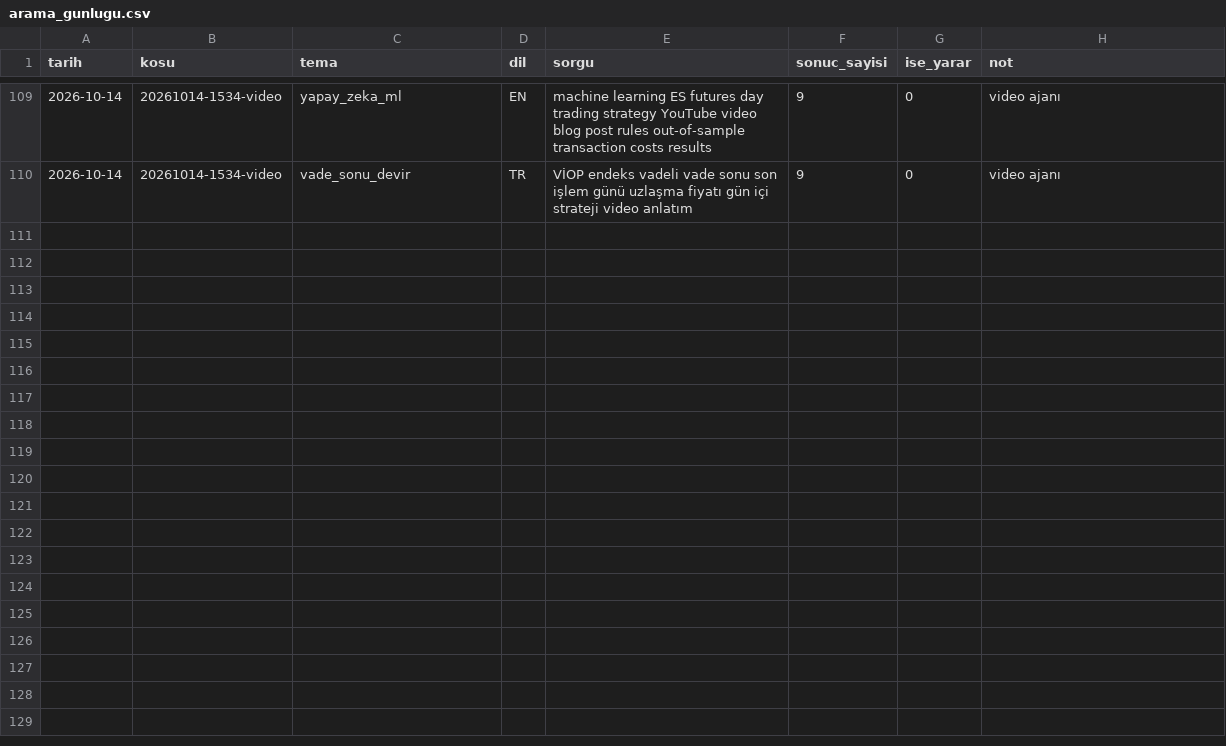
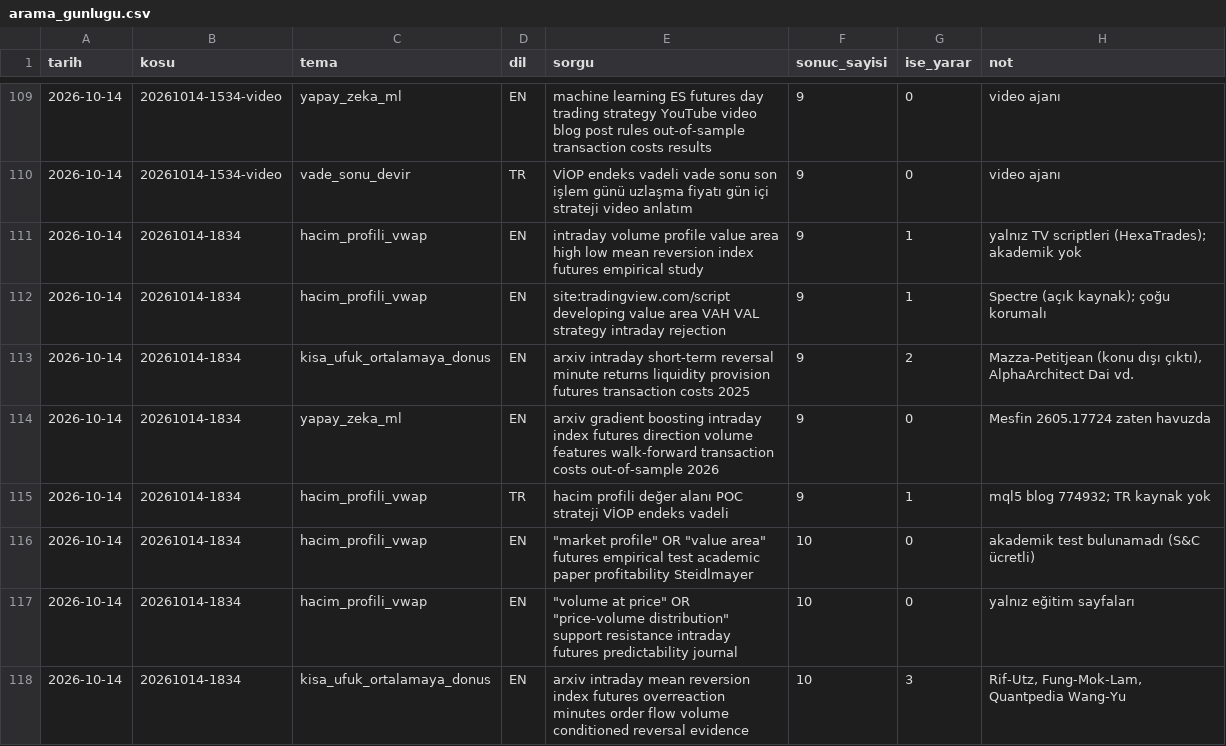
Before and after one commit to Soydan73/xu30-strateji-arastirma, a CSV file: arama_gunlugu.csv, drawn as a sheet; only a part is shown, gaps mark what is left out; the diff covers the shown part only; the diff names each change by its address in the sheet, - before the commit and + after, or states it on an @@ line.

```diff
--- a/arama_gunlugu.csv
+++ b/arama_gunlugu.csv
+row 111: 2026-10-14 | 20261014-1834 | hacim_profili_vwap | EN | intraday volume profile value area high low mean reversion index futures empirical study | 9 | 1 | yalnız TV scriptleri (HexaTrades); akademik yok
+row 112: 2026-10-14 | 20261014-1834 | hacim_profili_vwap | EN | site:tradingview.com/script developing value area VAH VAL strategy intraday rejection | 9 | 1 | Spectre (açık kaynak); çoğu korumalı
+row 113: 2026-10-14 | 20261014-1834 | kisa_ufuk_ortalamaya_donus | EN | arxiv intraday short-term reversal minute returns liquidity provision futures transaction costs 2025 | 9 | 2 | Mazza-Petitjean (konu dışı çıktı), AlphaArchitect Dai vd.
+row 114: 2026-10-14 | 20261014-1834 | yapay_zeka_ml | EN | arxiv gradient boosting intraday index futures direction volume features walk-forward transaction costs out-of-sample 2026 | 9 | 0 | Mesfin 2605.17724 zaten havuzda
+row 115: 2026-10-14 | 20261014-1834 | hacim_profili_vwap | TR | hacim profili değer alanı POC strateji VİOP endeks vadeli | 9 | 1 | mql5 blog 774932; TR kaynak yok
+row 116: 2026-10-14 | 20261014-1834 | hacim_profili_vwap | EN | "market profile" OR "value area" futures empirical test academic paper profitability Steidlmayer | 10 | 0 | akademik test bulunamadı (S&C ücretli)
+row 117: 2026-10-14 | 20261014-1834 | hacim_profili_vwap | EN | "volume at price" OR "price-volume distribution" support resistance intraday futures predictability journal | 10 | 0 | yalnız eğitim sayfaları
+row 118: 2026-10-14 | 20261014-1834 | kisa_ufuk_ortalamaya_donus | EN | arxiv intraday mean reversion index futures overreaction minutes order flow volume conditioned reversal evidence | 10 | 3 | Rif-Utz, Fung-Mok-Lam, Quantpedia Wang-Yu
```
Also changed, not shown: 8 added rows elsewhere in this file, defter.csv, havuz.csv, 8 other files.
